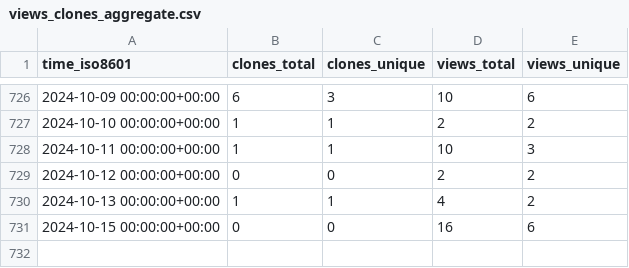
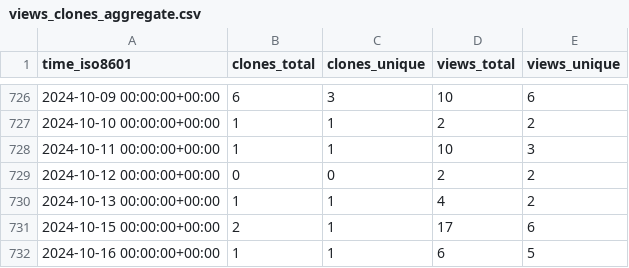
Before and after one commit to Swiple/swiple, a CSV file: Swiple/swiple/ghrs-data/views_clones_aggregate.csv, drawn as a sheet; only a part is shown, gaps mark what is left out.

```diff
--- a/Swiple/swiple/ghrs-data/views_clones_aggregate.csv
+++ b/Swiple/swiple/ghrs-data/views_clones_aggregate.csv
@@ -730,2 +730,3 @@ time_iso8601,clones_total,clones_unique,views_total,views_unique
 2024-10-13 00:00:00+00:00,1,1,4,2
-2024-10-15 00:00:00+00:00,0,0,16,6
+2024-10-15 00:00:00+00:00,2,1,17,6
+2024-10-16 00:00:00+00:00,1,1,6,5
```
Also changed, not shown: 1 other file.
